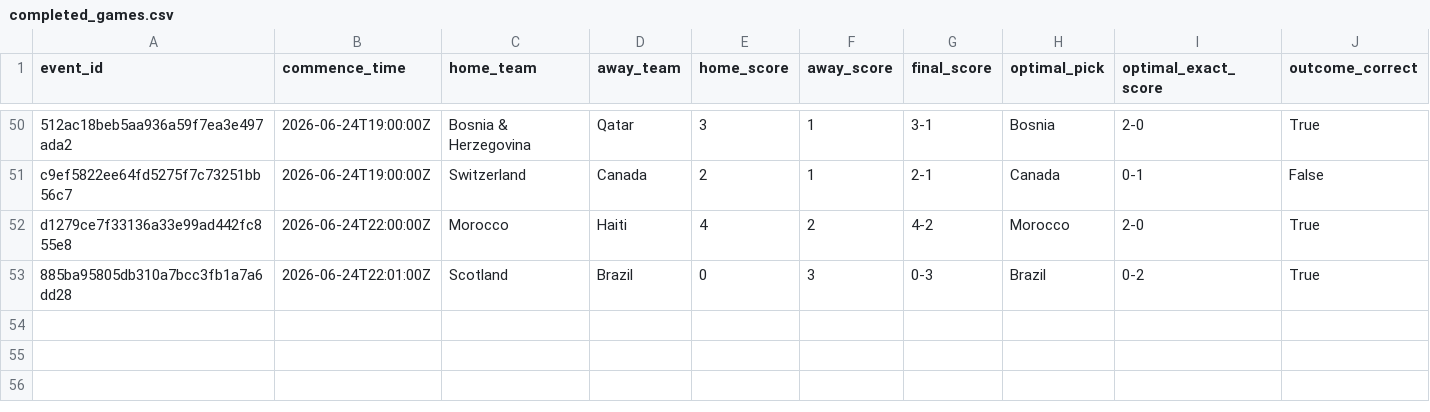
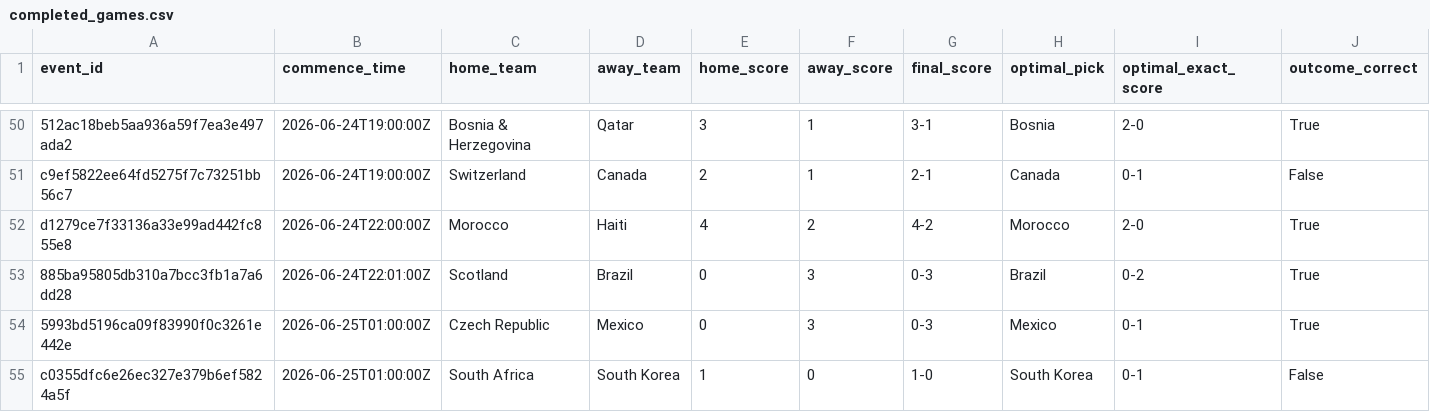
Before and after one commit to ManuelFay/mpp, a CSV file: data/mpg/completed_games.csv, drawn as a sheet; only a part is shown, gaps mark what is left out; rows hold the shown columns only; the diff names each change by its address in the sheet, - before the commit and + after, or states it on an @@ line.

```diff
--- a/data/mpg/completed_games.csv
+++ b/data/mpg/completed_games.csv
+row 54: 5993bd5196ca09f83990f0c3261e442e | 2026-06-25T01:00:00Z | Czech Republic | Mexico | 0 | 3 | 0-3 | Mexico | 0-1 | True
+row 55: c0355dfc6e26ec327e379b6ef5824a5f | 2026-06-25T01:00:00Z | South Africa | South Korea | 1 | 0 | 1-0 | South Korea | 0-1 | False
```
Also changed, not shown: data/analysis/strategy_simulations/bookmaker_injected/completed_top1_results.csv, 9 other files.
